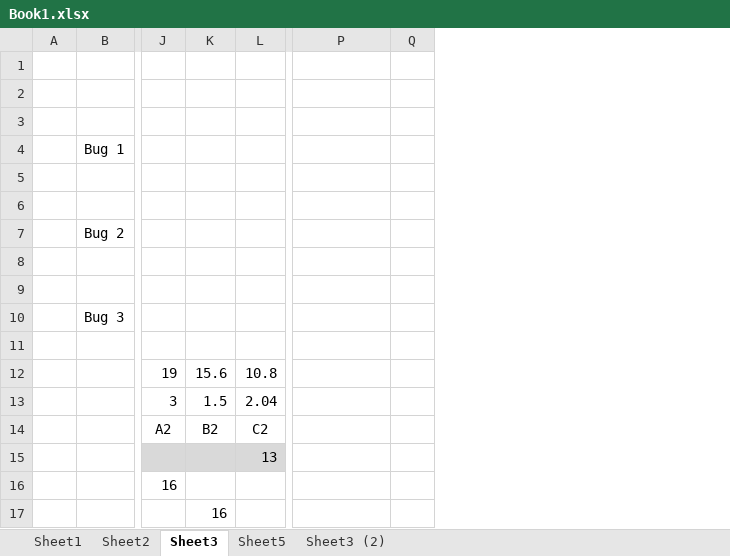
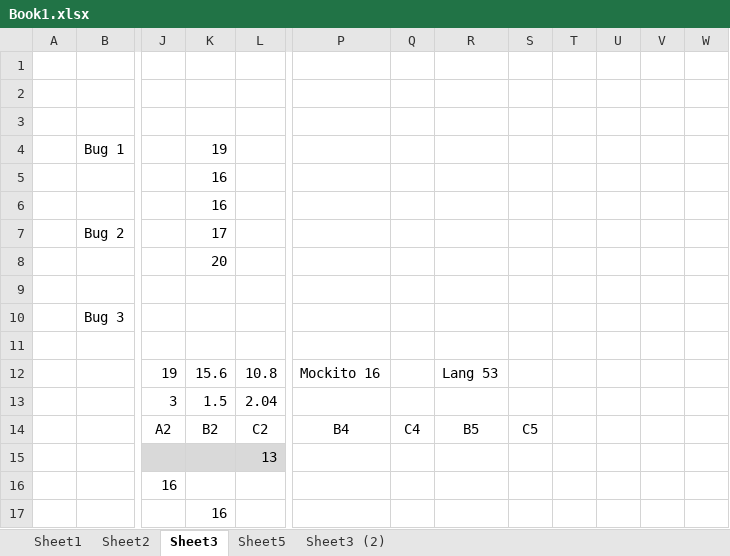
Before and after one commit to derari/paper, an Excel workbook: interactive slicing journal/Book1.xlsx, sheet Sheet3, drawn as a sheet; only a part is shown, gaps mark what is left out; values as stored, in another font and other column widths than the file's, no borders; charts and pictures not drawn; the diff covers the shown part only; the diff names each change by its address in the sheet, - before the commit and + after, or states it on an @@ line.

```diff
--- a/interactive slicing journal/Book1.xlsx (sheet Sheet3)
+++ b/interactive slicing journal/Book1.xlsx (sheet Sheet3)
+column R, rows 12-14: Lang 53 |  | B5
+column S, row 14: C5
+column T, empty
+column U, empty
+column V, empty
+column W, empty
-K4: (empty)
+K4: 19
-K5:K6: (empty)
+K5:K6: 16
-K7: (empty)
+K7: 17
-K8: (empty)
+K8: 20
-P12: (empty)
+P12: Mockito 16
-P14: (empty)
+P14: B4
-Q14: (empty)
+Q14: C4
```
Also changed, not shown: 10 added rows and 12 edited cells elsewhere in this sheet, sheet Sheet5, sheet Sheet3 (2), sheet Sheet2, formulas that keep their value, charts or pictures, 7 other files.
